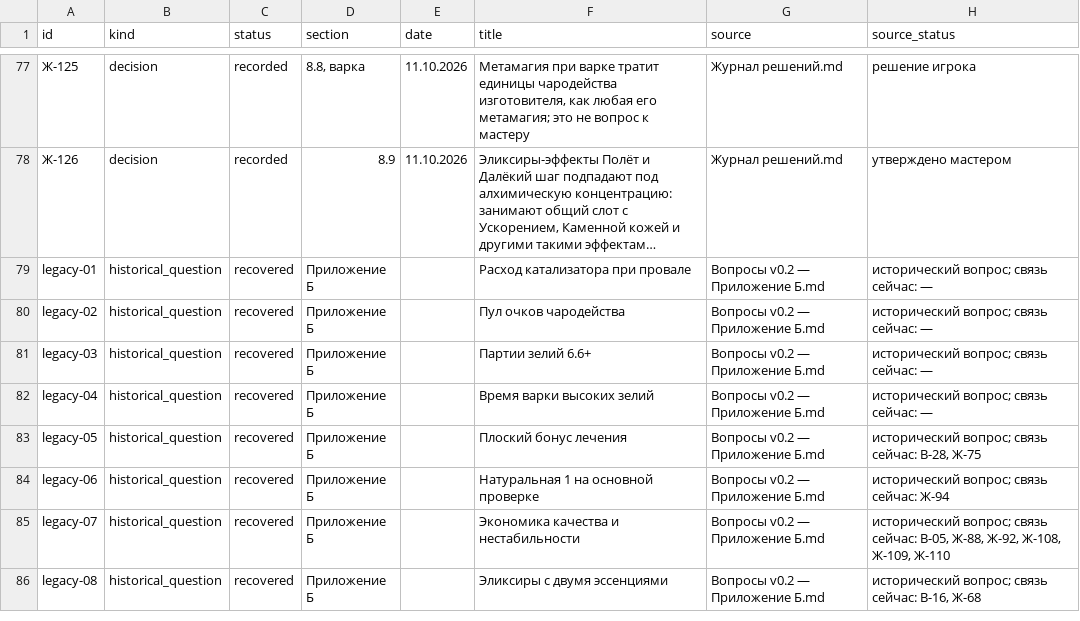
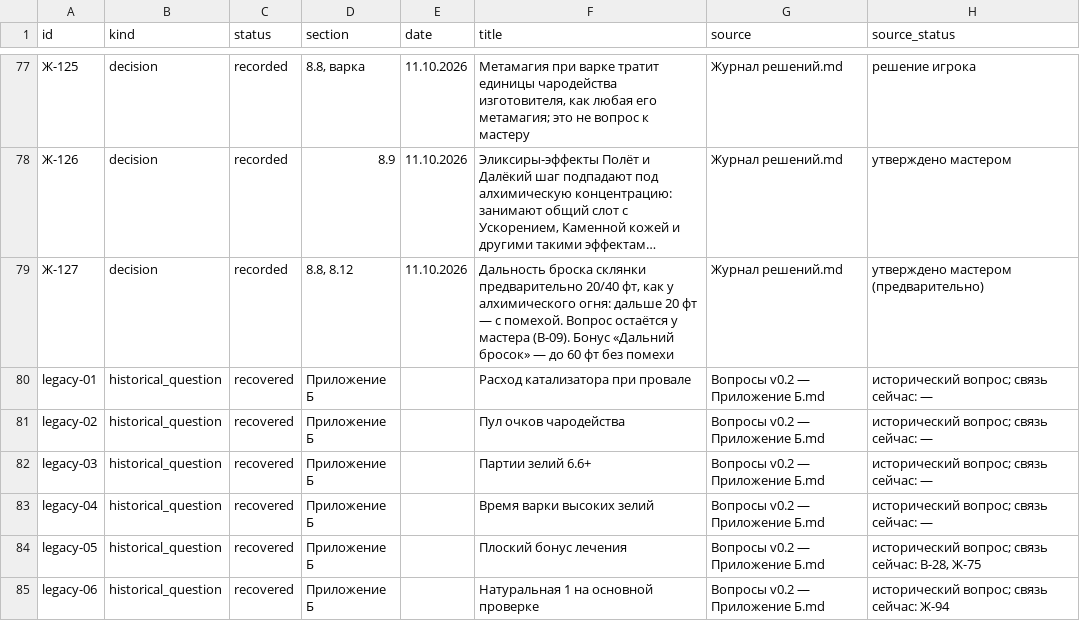
Before and after one commit to harana3737-dot/Alcemy, a CSV file: questions.csv, drawn as a sheet; only a part is shown, gaps mark what is left out; the shorter side is filled out with more unchanged rows; long unchanged cells end in …; the diff names each change by its address in the sheet, - before the commit and + after, or states it on an @@ line.

```diff
--- a/questions.csv
+++ b/questions.csv
+row 79: Ж-127 | decision | recorded | 8.8, 8.12 | 11.10.2026 | Дальность броска склянки предварительно 20/40 фт, как у алхимического огня: дальше 20 фт — с помехой. Вопрос остаётся у мастера (В-09). Бонус «Дальний бросок» — до 60 фт без помехи | Журнал решений.md | утверждено мастером (предварительно)
```
Also changed, not shown: 22 other files.
